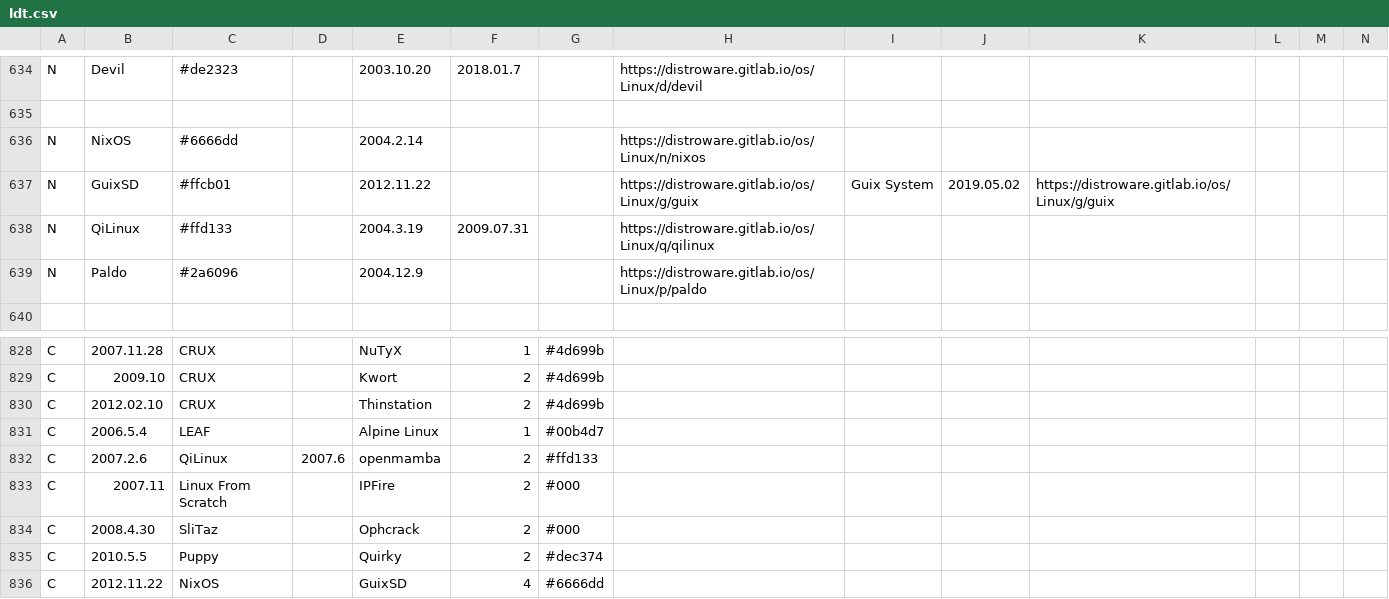
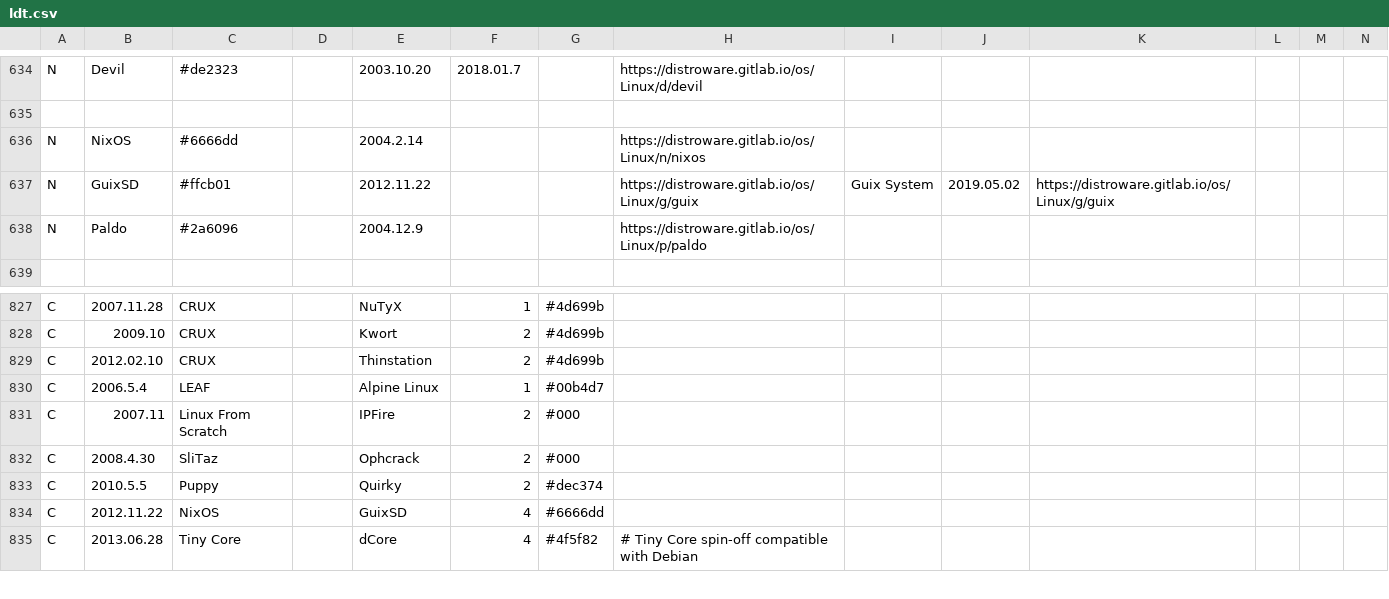
Before and after one commit to FabioLolix/Uncrufted-LinuxTimeline, a CSV file: ldt.csv, drawn as a sheet; only a part is shown, gaps mark what is left out; the shorter side is filled out with more unchanged rows; rows hold the shown columns only; the diff names each change by its address in the sheet, - before the commit and + after, or states it on an @@ line.

Commit message:
Delete QiLinux (discontinued)

```diff
--- a/ldt.csv
+++ b/ldt.csv
-row 638: N | QiLinux | #ffd133 |  | 2004.3.19 | 2009.07.31 |  | https://distroware.gitlab.io/os/Linux/q/qilinux
-row 832: C | 2007.2.6 | QiLinux | 2007.6 | openmamba | 2 | #ffd133
```
Also changed, not shown: 1 other file.
